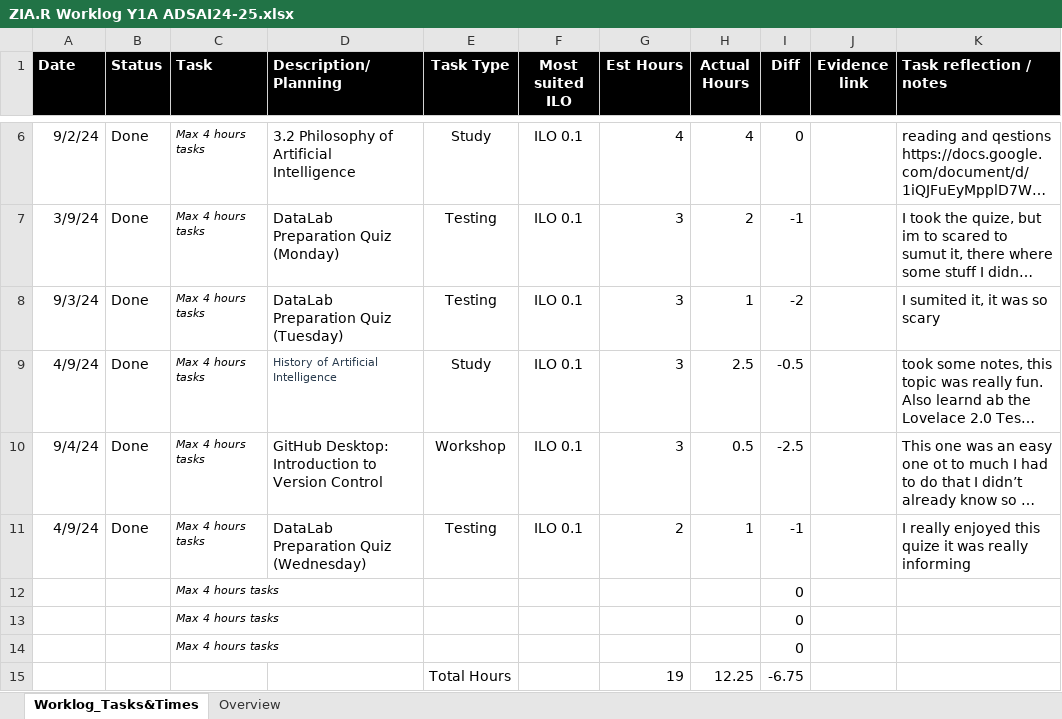
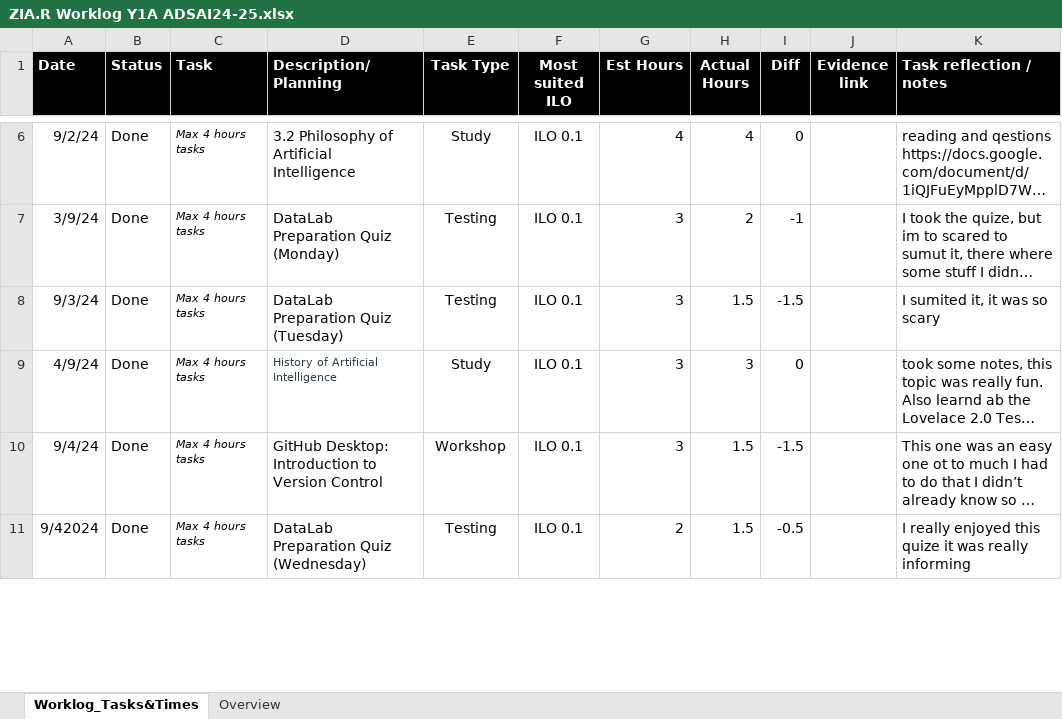
Before and after one commit to ZiyanaRamdutt240607/ZIA_24-25, an Excel workbook: ZIA.R Worklog Y1A ADSAI24-25.xlsx, sheet Worklog_Tasks&Times, drawn as a sheet; only a part is shown, gaps mark what is left out; long unchanged cells end in …; values as stored, in another font and other column widths than the file's, no borders; conditional formats not drawn; removed rows and columns are numbered as before the commit, all else as after; the diff covers the shown part only; the diff names each change by its address in the sheet, - before the commit and + after, or states it on an @@ line.

Commit message:
Update ZIA.R Worklog Y1A ADSAI24-25.xlsx

```diff
--- a/ZIA.R Worklog Y1A ADSAI24-25.xlsx (sheet Worklog_Tasks&Times)
+++ b/ZIA.R Worklog Y1A ADSAI24-25.xlsx (sheet Worklog_Tasks&Times)
-H8 (Actual Hours): 1
+H8 (Actual Hours): 1.5
-I8 (Diff): -2
+I8 (Diff): -1.5
-H9 (Actual Hours): 2.5
+H9 (Actual Hours): 3
-I9 (Diff): -0.5
+I9 (Diff): 0
-H10 (Actual Hours): 0.5
+H10 (Actual Hours): 1.5
-I10 (Diff): -2.5
+I10 (Diff): -1.5
-A11 (Date): 4/9/24
+A11 (Date): 9/42024
-H11 (Actual Hours): 1
+H11 (Actual Hours): 1.5
-I11 (Diff): -1
+I11 (Diff): -0.5
-row 12:  |  | Max 4 hours tasks |  |  |  |  |  | 0
-row 13:  |  | Max 4 hours tasks |  |  |  |  |  | 0
-row 14:  |  | Max 4 hours tasks |  |  |  |  |  | 0
-row 15:  |  |  |  | Total Hours |  | 19 | 12.25 | -6.75
```
Also changed, not shown: 9 added rows and 1 removed row elsewhere in this sheet, sheet Overview, formulas that keep their value.
